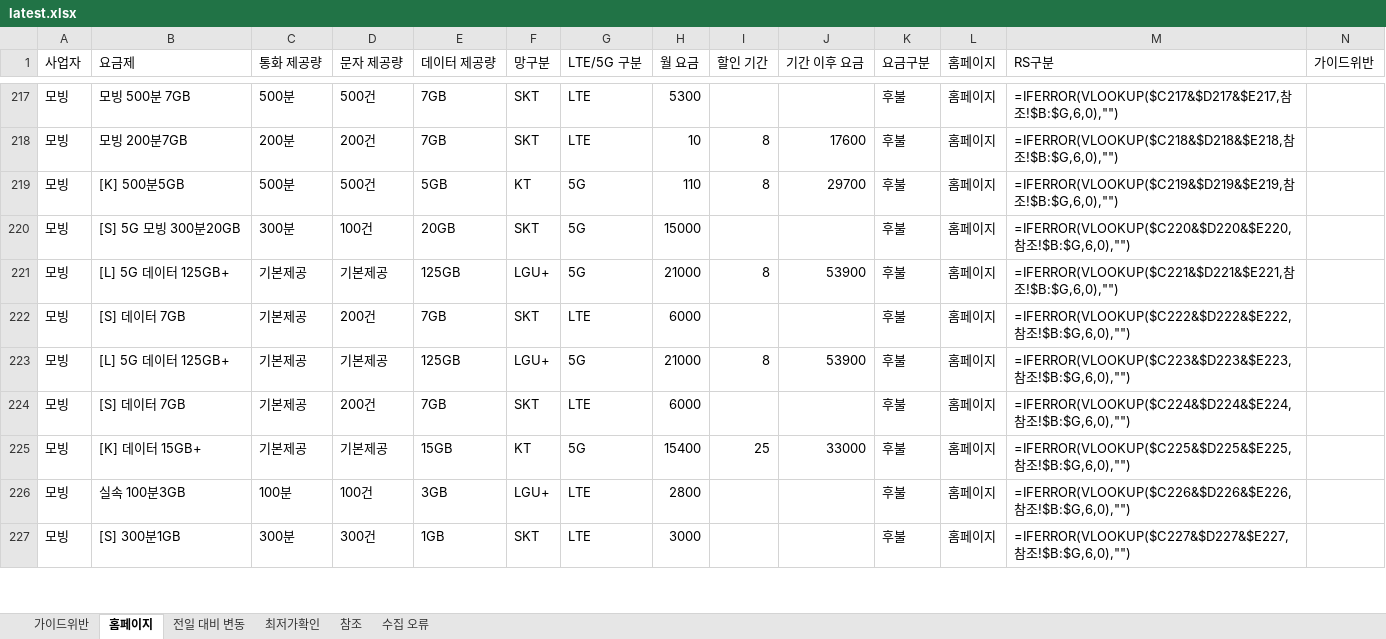
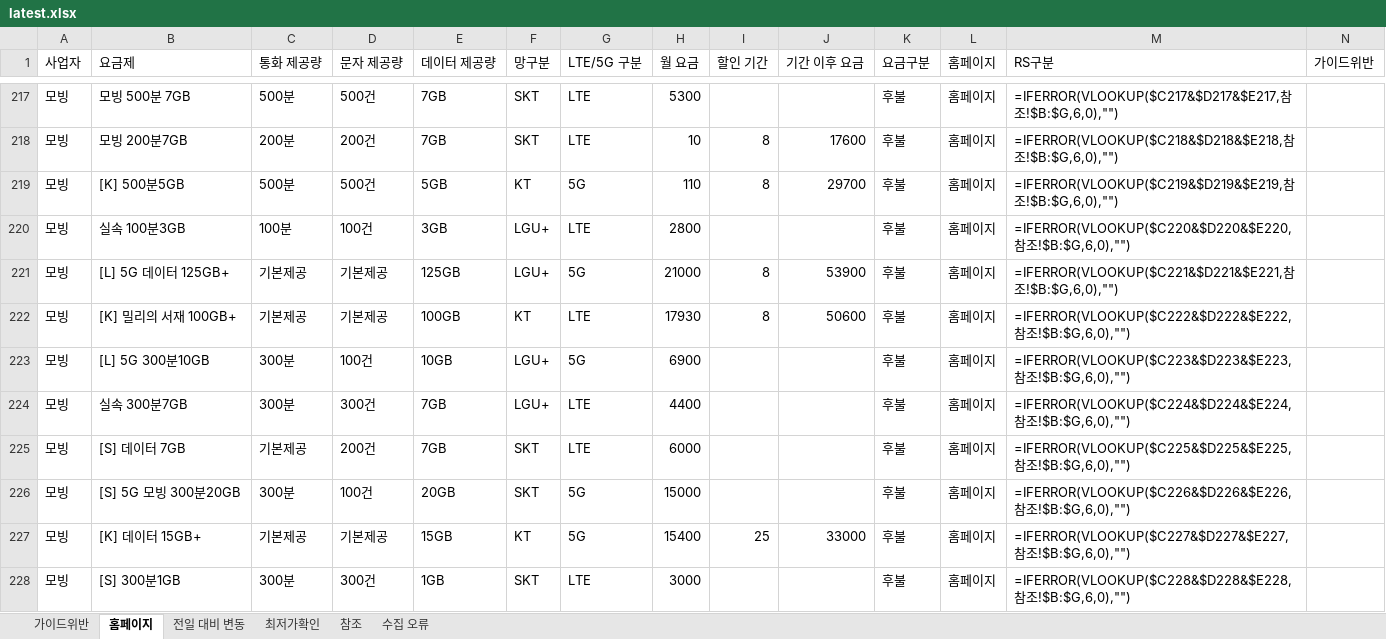
Before and after one commit to kjch444-sketchs/homepage_crawl, an Excel workbook: history/latest.xlsx, sheet 홈페이지, drawn as a sheet; only a part is shown, gaps mark what is left out; values as stored, in another font and other column widths than the file's, no borders; formulas without a stored value are shown as written; removed rows and columns are numbered as before the commit, all else as after; the diff covers the shown part only; the diff names each change by its address in the sheet, - before the commit and + after, or states it on an @@ line.

```diff
--- a/history/latest.xlsx (sheet 홈페이지)
+++ b/history/latest.xlsx (sheet 홈페이지)
-B220 (요금제): [S] 5G 모빙 300분20GB
+B220 (요금제): 실속 100분3GB
-C220 (통화 제공량): 300분
+C220 (통화 제공량): 100분
-E220 (데이터 제공량): 20GB
+E220 (데이터 제공량): 3GB
-F220 (망구분): SKT
+F220 (망구분): LGU+
-G220 (LTE/5G 구분): 5G
+G220 (LTE/5G 구분): LTE
-H220 (월 요금): 15000
+H220 (월 요금): 2800
-B222 (요금제): [S] 데이터 7GB
+B222 (요금제): [K] 밀리의 서재 100GB+
-D222 (문자 제공량): 200건
+D222 (문자 제공량): 기본제공
-E222 (데이터 제공량): 7GB
+E222 (데이터 제공량): 100GB
-F222 (망구분): SKT
+F222 (망구분): KT
-H222 (월 요금): 6000
+H222 (월 요금): 17930
-I222 (할인 기간): (empty)
+I222 (할인 기간): 8
-J222 (기간 이후 요금): (empty)
+J222 (기간 이후 요금): 50600
-B223 (요금제): [L] 5G 데이터 125GB+
+B223 (요금제): [L] 5G 300분10GB
-C223 (통화 제공량): 기본제공
+C223 (통화 제공량): 300분
-D223 (문자 제공량): 기본제공
+D223 (문자 제공량): 100건
-E223 (데이터 제공량): 125GB
+E223 (데이터 제공량): 10GB
-H223 (월 요금): 21000
+H223 (월 요금): 6900
-I223 (할인 기간): 8
+I223 (할인 기간): (empty)
-J223 (기간 이후 요금): 53900
+J223 (기간 이후 요금): (empty)
+row 224: 모빙 | 실속 300분7GB | 300분 | 300건 | 7GB | LGU+ | LTE | 4400 |  |  | 후불 | 홈페이지 | =IFERROR(VLOOKUP($C224&$D224&$E224,참조!$B:$G,6,0),"")
-M225 (RS구분): =IFERROR(VLOOKUP($C224&$D224&$E224,참조…
+M225 (RS구분): =IFERROR(VLOOKUP($C225&$D225&$E225,참조…
+row 226: 모빙 | [S] 5G 모빙 300분20GB | 300분 | 100건 | 20GB | SKT | 5G | 15000 |  |  | 후불 | 홈페이지 | =IFERROR(VLOOKUP($C226&$D226&$E226,참조!$B:$G,6,0),"")
-M227 (RS구분): =IFERROR(VLOOKUP($C225&$D225&$E225,참조…
+M227 (RS구분): =IFERROR(VLOOKUP($C227&$D227&$E227,참조…
-row 226: 모빙 | 실속 100분3GB | 100분 | 100건 | 3GB | LGU+ | LTE | 2800 |  |  | 후불 | 홈페이지 | =IFERROR(VLOOKUP($C226&$D226&$E226,참조!$B:$G,6,0),"")
-M228 (RS구분): =IFERROR(VLOOKUP($C227&$D227&$E227,참조…
+M228 (RS구분): =IFERROR(VLOOKUP($C228&$D228&$E228,참조…
```
Also changed, not shown: 17 added rows, 18 removed rows and 95 edited cells elsewhere in this sheet, sheet 전일 대비 변동, 1 other file.
